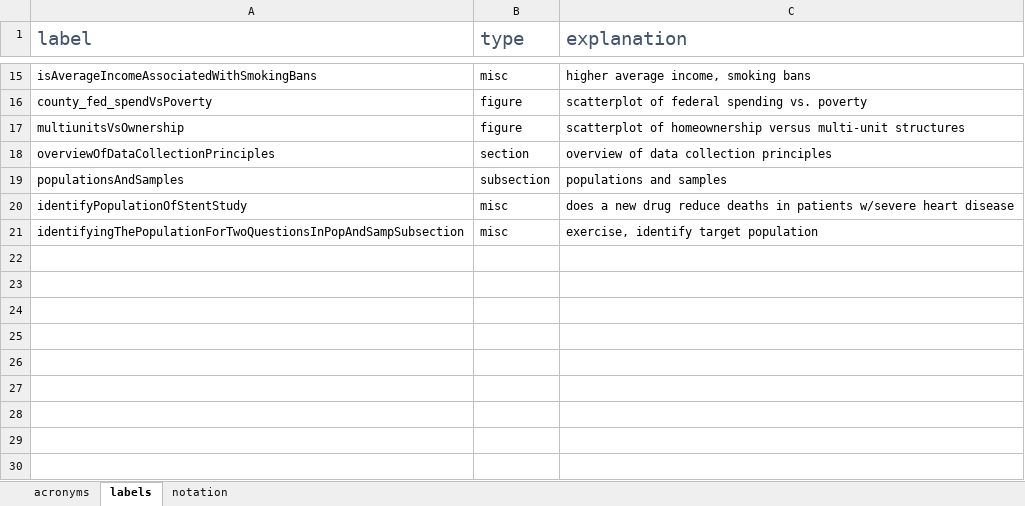
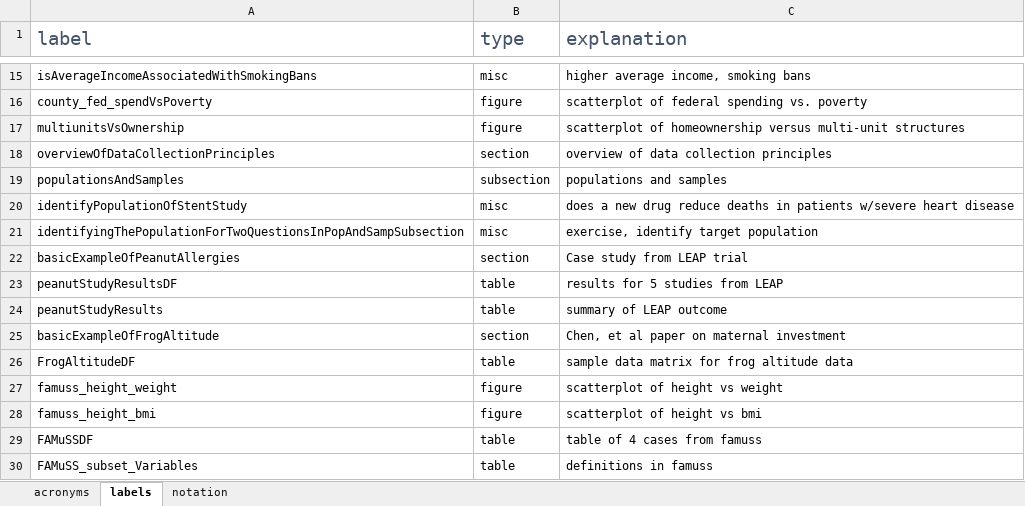
Before and after one commit to morganfb/oi_biostat, an Excel workbook: style_guide/acronyms_labels_notation.xlsx, sheet labels, drawn as a sheet; only a part is shown, gaps mark what is left out; values as stored, in another font and other column widths than the file's, no borders; the diff names each change by its address in the sheet, - before the commit and + after, or states it on an @@ line.

```diff
--- a/style_guide/acronyms_labels_notation.xlsx (sheet labels)
+++ b/style_guide/acronyms_labels_notation.xlsx (sheet labels)
+row 22: basicExampleOfPeanutAllergies | section | Case study from LEAP trial
+row 23: peanutStudyResultsDF | table | results for 5 studies from LEAP
+row 24: peanutStudyResults | table | summary of LEAP outcome
+row 25: basicExampleOfFrogAltitude | section | Chen, et al paper on maternal investment
+row 26: FrogAltitudeDF | table | sample data matrix for frog altitude data
+row 27: famuss_height_weight | figure | scatterplot of height vs weight
+row 28: famuss_height_bmi | figure | scatterplot of height vs bmi
+row 29: FAMuSSDF | table | table of 4 cases from famuss
+row 30: FAMuSS_subset_Variables | table | definitions in famuss
```
Also changed, not shown: 45 other files.
